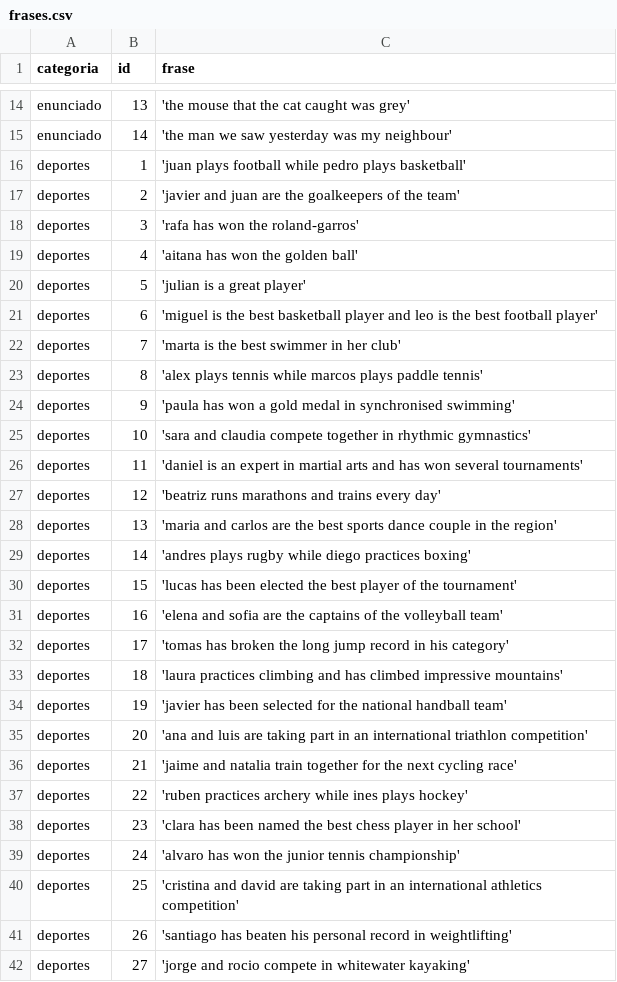
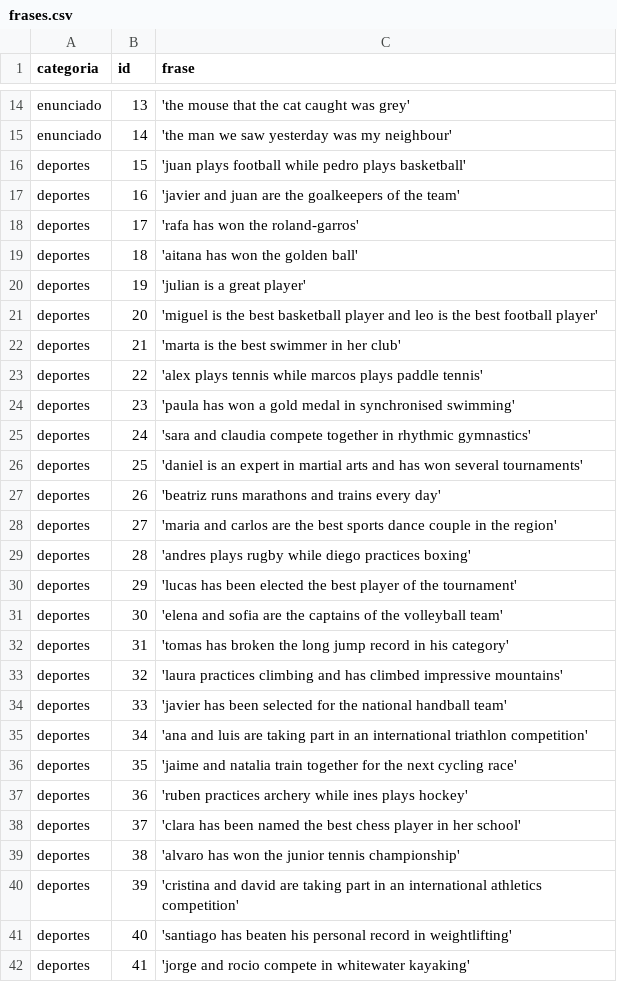
Before and after one commit to Jorgonre/PECL2_CRA, a CSV file: Practica2/frases.csv, drawn as a sheet; only a part is shown, gaps mark what is left out; the diff covers the shown part only.

Commit message:
Arreglo de las comillas y etc
Diego hay algunas frases que creo que faltan palabras, de las últimas 5 que he hecho son las nuevas cambiadas, dales una vuelta porque algunas cosas se traducen mal por falta de palabras creo?

```diff
--- a/Practica2/frases.csv
+++ b/Practica2/frases.csv
@@ -15,28 +15,28 @@ enunciado;13;'the mouse that the cat caught was grey'
 enunciado;14;'the man we saw yesterday was my neighbour'
-deportes;1;'juan plays football while pedro plays basketball'
-deportes;2;'javier and juan are the goalkeepers of the team'
-deportes;3;'rafa has won the roland-garros'
-deportes;4;'aitana has won the golden ball'
-deportes;5;'julian is a great player'
-deportes;6;'miguel is the best basketball player and leo is the best football player'
-deportes;7;'marta is the best swimmer in her club'
-deportes;8;'alex plays tennis while marcos plays paddle tennis'
-deportes;9;'paula has won a gold medal in synchronised swimming'
-deportes;10;'sara and claudia compete together in rhythmic gymnastics'
-deportes;11;'daniel is an expert in martial arts and has won several tournaments'
-deportes;12;'beatriz runs marathons and trains every day'
-deportes;13;'maria and carlos are the best sports dance couple in the region'
-deportes;14;'andres plays rugby while diego practices boxing'
-deportes;15;'lucas has been elected the best player of the tournament'
-deportes;16;'elena and sofia are the captains of the volleyball team'
-deportes;17;'tomas has broken the long jump record in his category'
-deportes;18;'laura practices climbing and has climbed impressive mountains'
-deportes;19;'javier has been selected for the national handball team'
-deportes;20;'ana and luis are taking part in an international triathlon competition'
-deportes;21;'jaime and natalia train together for the next cycling race'
-deportes;22;'ruben practices archery while ines plays hockey'
-deportes;23;'clara has been named the best chess player in her school'
-deportes;24;'alvaro has won the junior tennis championship'
-deportes;25;'cristina and david are taking part in an international athletics competition'
-deportes;26;'santiago has beaten his personal record in weightlifting'
-deportes;27;'jorge and rocio compete in whitewater kayaking'
+deportes;15;'juan plays football while pedro plays basketball'
+deportes;16;'javier and juan are the goalkeepers of the team'
+deportes;17;'rafa has won the roland-garros'
+deportes;18;'aitana has won the golden ball'
+deportes;19;'julian is a great player'
+deportes;20;'miguel is the best basketball player and leo is the best football player'
+deportes;21;'marta is the best swimmer in her club'
+deportes;22;'alex plays tennis while marcos plays paddle tennis'
+deportes;23;'paula has won a gold medal in synchronised swimming'
+deportes;24;'sara and claudia compete together in rhythmic gymnastics'
+deportes;25;'daniel is an expert in martial arts and has won several tournaments'
+deportes;26;'beatriz runs marathons and trains every day'
+deportes;27;'maria and carlos are the best sports dance couple in the region'
+deportes;28;'andres plays rugby while diego practices boxing'
+deportes;29;'lucas has been elected the best player of the tournament'
+deportes;30;'elena and sofia are the captains of the volleyball team'
+deportes;31;'tomas has broken the long jump record in his category'
+deportes;32;'laura practices climbing and has climbed impressive mountains'
+deportes;33;'javier has been selected for the national handball team'
+deportes;34;'ana and luis are taking part in an international triathlon competition'
+deportes;35;'jaime and natalia train together for the next cycling race'
+deportes;36;'ruben practices archery while ines plays hockey'
+deportes;37;'clara has been named the best chess player in her school'
+deportes;38;'alvaro has won the junior tennis championship'
+deportes;39;'cristina and david are taking part in an international athletics competition'
+deportes;40;'santiago has beaten his personal record in weightlifting'
+deportes;41;'jorge and rocio compete in whitewater kayaking'
```
Also changed, not shown: 4 added rows, 4 removed rows and 10 edited cells elsewhere in this file, 1 other file.
